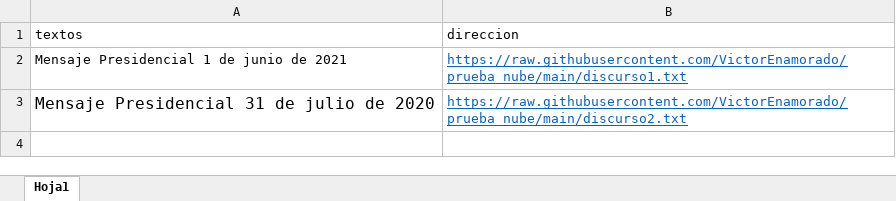
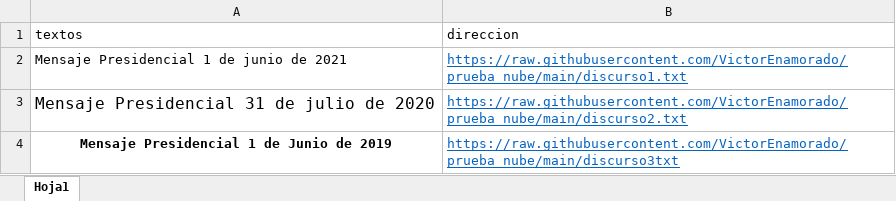
Before and after one commit to VictorEnamorado/prueba_nube, an Excel workbook: buko2.xlsx, sheet Hoja1, drawn as a sheet; values as stored, in another font and other column widths than the file's, no borders; the diff names each change by its address in the sheet, - before the commit and + after, or states it on an @@ line.

```diff
--- a/buko2.xlsx (sheet Hoja1)
+++ b/buko2.xlsx (sheet Hoja1)
+row 4: Mensaje Presidencial 1 de Junio de 2019 | https://raw.githubusercontent.com/VictorEnamorado/prueba_nube/main/discurso3txt
```
Also changed, not shown: 3 other files.
